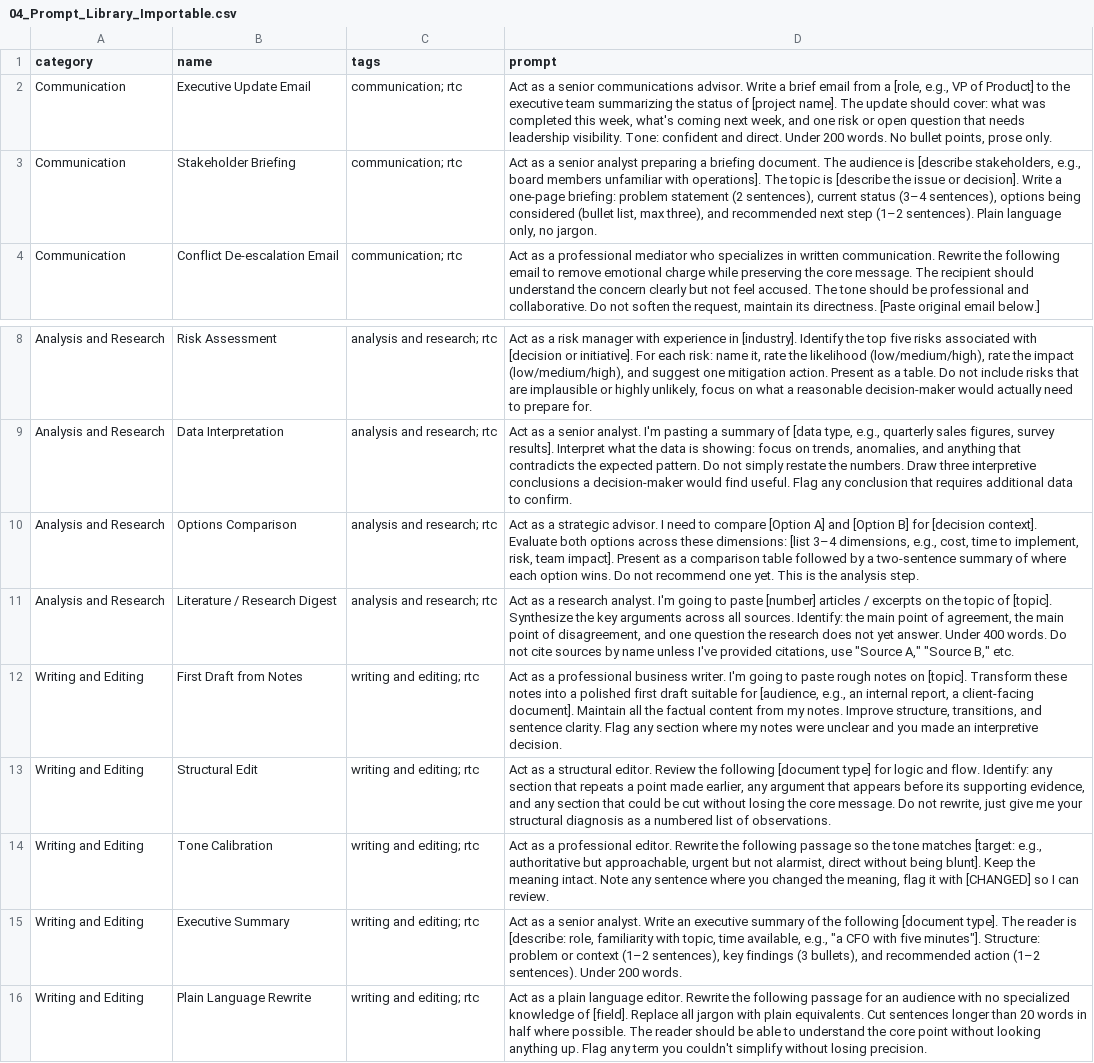
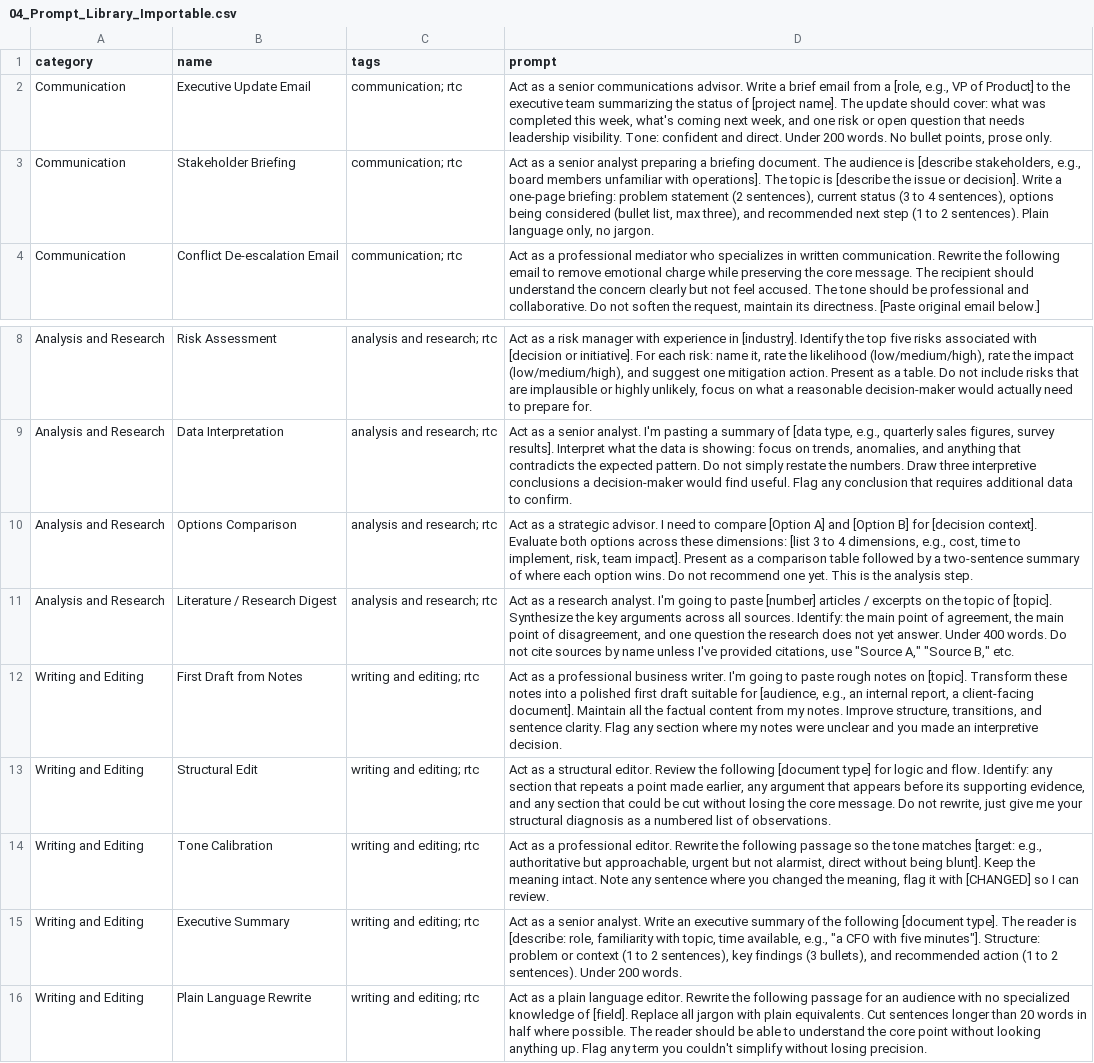
Before and after one commit to elvin2000x/elvin2000x.github.io, a CSV file: dl/taa-toolkit/04_Prompt_Library_Importable.csv, drawn as a sheet; only a part is shown, gaps mark what is left out.

```diff
--- a/dl/taa-toolkit/04_Prompt_Library_Importable.csv
+++ b/dl/taa-toolkit/04_Prompt_Library_Importable.csv
@@ -2,3 +2,3 @@ category,name,tags,prompt
 Communication,Executive Update Email,communication; rtc,"Act as a senior communications advisor. Write a brief email from a [role, e.g., VP of Product] to the executive team summarizing the status of [project name]. The update should cover: what was completed this week, what's coming next week, and one risk or open question that needs leadership visibility. Tone: confident and direct. Under 200 words. No bullet points, prose only."
-Communication,Stakeholder Briefing,communication; rtc,"Act as a senior analyst preparing a briefing document. The audience is [describe stakeholders, e.g., board members unfamiliar with operations]. The topic is [describe the issue or decision]. Write a one-page briefing: problem statement (2 sentences), current status (3–4 sentences), options being considered (bullet list, max three), and recommended next step (1–2 sentences). Plain language only, no jargon."
+Communication,Stakeholder Briefing,communication; rtc,"Act as a senior analyst preparing a briefing document. The audience is [describe stakeholders, e.g., board members unfamiliar with operations]. The topic is [describe the issue or decision]. Write a one-page briefing: problem statement (2 sentences), current status (3 to 4 sentences), options being considered (bullet list, max three), and recommended next step (1 to 2 sentences). Plain language only, no jargon."
 Communication,Conflict De-escalation Email,communication; rtc,"Act as a professional mediator who specializes in written communication. Rewrite the following email to remove emotional charge while preserving the core message. The recipient should understand the concern clearly but not feel accused. The tone should be professional and collaborative. Do not soften the request, maintain its directness. [Paste original email below.]"
@@ -9,3 +9,3 @@ Analysis and Research,Risk Assessment,analysis and research; rtc,"Act as a risk
 Analysis and Research,Data Interpretation,analysis and research; rtc,"Act as a senior analyst. I'm pasting a summary of [data type, e.g., quarterly sales figures, survey results]. Interpret what the data is showing: focus on trends, anomalies, and anything that contradicts the expected pattern. Do not simply restate the numbers. Draw three interpretive conclusions a decision-maker would find useful. Flag any conclusion that requires additional data to confirm."
-Analysis and Research,Options Comparison,analysis and research; rtc,"Act as a strategic advisor. I need to compare [Option A] and [Option B] for [decision context]. Evaluate both options across these dimensions: [list 3–4 dimensions, e.g., cost, time to implement, risk, team impact]. Present as a comparison table followed by a two-sentence summary of where each option wins. Do not recommend one yet. This is the analysis step."
+Analysis and Research,Options Comparison,analysis and research; rtc,"Act as a strategic advisor. I need to compare [Option A] and [Option B] for [decision context]. Evaluate both options across these dimensions: [list 3 to 4 dimensions, e.g., cost, time to implement, risk, team impact]. Present as a comparison table followed by a two-sentence summary of where each option wins. Do not recommend one yet. This is the analysis step."
 Analysis and Research,Literature / Research Digest,analysis and research; rtc,"Act as a research analyst. I'm going to paste [number] articles / excerpts on the topic of [topic]. Synthesize the key arguments across all sources. Identify: the main point of agreement, the main point of disagreement, and one question the research does not yet answer. Under 400 words. Do not cite sources by name unless I've provided citations, use ""Source A,"" ""Source B,"" etc."
@@ -14,3 +14,3 @@ Writing and Editing,Structural Edit,writing and editing; rtc,"Act as a structura
 Writing and Editing,Tone Calibration,writing and editing; rtc,"Act as a professional editor. Rewrite the following passage so the tone matches [target: e.g., authoritative but approachable, urgent but not alarmist, direct without being blunt]. Keep the meaning intact. Note any sentence where you changed the meaning, flag it with [CHANGED] so I can review."
-Writing and Editing,Executive Summary,writing and editing; rtc,"Act as a senior analyst. Write an executive summary of the following [document type]. The reader is [describe: role, familiarity with topic, time available, e.g., ""a CFO with five minutes""]. Structure: problem or context (1–2 sentences), key findings (3 bullets), and recommended action (1–2 sentences). Under 200 words."
+Writing and Editing,Executive Summary,writing and editing; rtc,"Act as a senior analyst. Write an executive summary of the following [document type]. The reader is [describe: role, familiarity with topic, time available, e.g., ""a CFO with five minutes""]. Structure: problem or context (1 to 2 sentences), key findings (3 bullets), and recommended action (1 to 2 sentences). Under 200 words."
 Writing and Editing,Plain Language Rewrite,writing and editing; rtc,Act as a plain language editor. Rewrite the following passage for an audience with no specialized knowledge of [field]. Replace all jargon with plain equivalents. Cut sentences longer than 20 words in half where possible. The reader should be able to understand the core point without looking anything up. Flag any term you couldn't simplify without losing precision.
```
Also changed, not shown: 22 other files.
